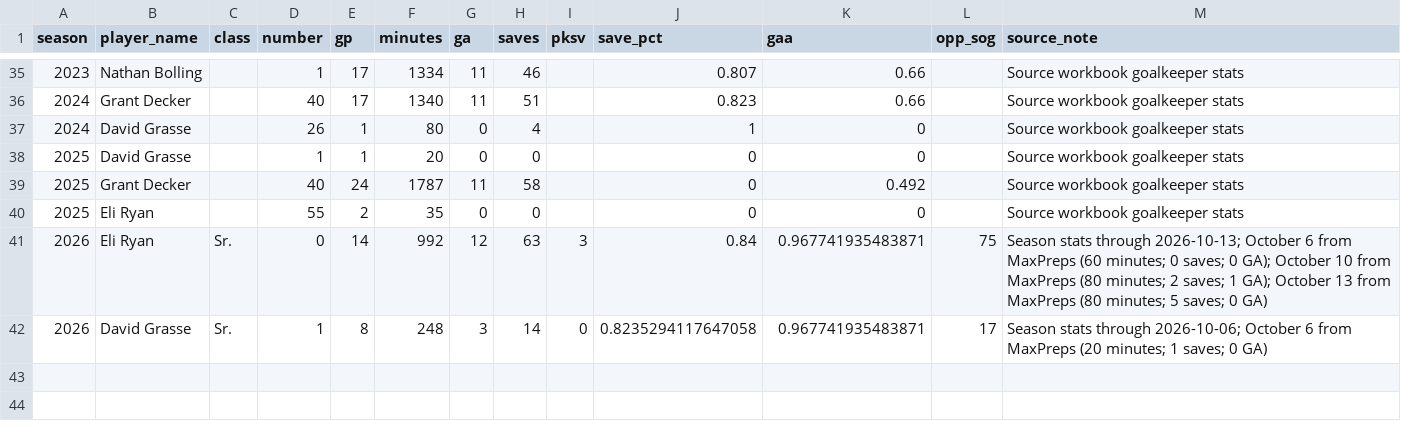
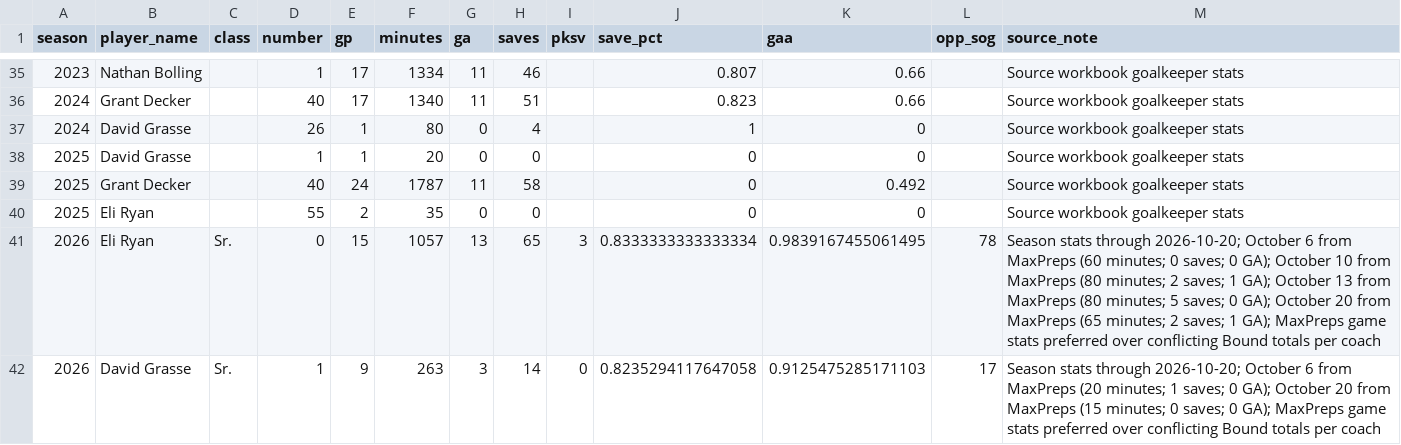
Before and after one commit to pithed2/hortonvilleSoccerHistory, a CSV file: public/data/goalkeeper-season-stats.csv, drawn as a sheet; only a part is shown, gaps mark what is left out.

```diff
--- a/public/data/goalkeeper-season-stats.csv
+++ b/public/data/goalkeeper-season-stats.csv
@@ -40,3 +40,3 @@ season,player_name,class,number,gp,minutes,ga,saves,pksv,save_pct,gaa,opp_sog,so
 2025,Eli Ryan,,55,2,35,0,0,,0,0,,Source workbook goalkeeper stats
-2026,Eli Ryan,Sr.,0,14,992,12,63,3,0.84,0.967741935483871,75,Season stats through 2026-10-13; October 6 from MaxPreps (60 minutes; 0 saves; 0 GA); October 10 from MaxPreps (80 minutes; 2 saves; 1 GA); October 13 from MaxPreps (80 minutes; 5 saves; 0 GA)
-2026,David Grasse,Sr.,1,8,248,3,14,0,0.8235294117647058,0.967741935483871,17,Season stats through 2026-10-06; October 6 from MaxPreps (20 minutes; 1 saves; 0 GA)
+2026,Eli Ryan,Sr.,0,15,1057,13,65,3,0.8333333333333334,0.9839167455061495,78,Season stats through 2026-10-20; October 6 from MaxPreps (60 minutes; 0 saves; 0 GA); October 10 from MaxPreps (80 minutes; 2 saves; 1 GA); October 13 from MaxPreps (80 minutes; 5 saves; 0 GA); October 20 from MaxPreps (65 minutes; 2 saves; 1 GA); MaxPreps game stats preferred over conflicting Bound totals per coach
+2026,David Grasse,Sr.,1,9,263,3,14,0,0.8235294117647058,0.9125475285171103,17,Season stats through 2026-10-20; October 6 from MaxPreps (20 minutes; 1 saves; 0 GA); October 20 from MaxPreps (15 minutes; 0 saves; 0 GA); MaxPreps game stats preferred over conflicting Bound totals per coach
```
Also changed, not shown: public/data/boxscore-player-stats.csv, public/data/games.csv, 6 other files.
